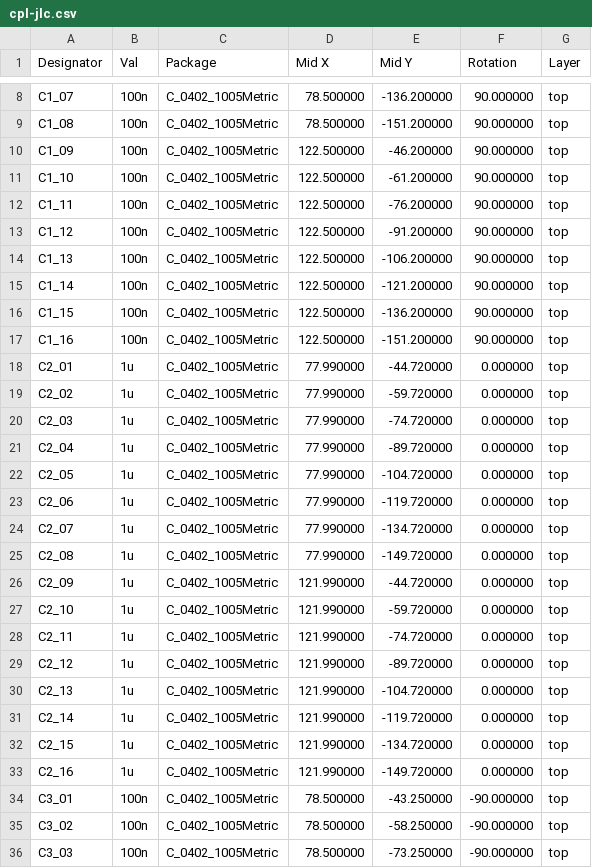
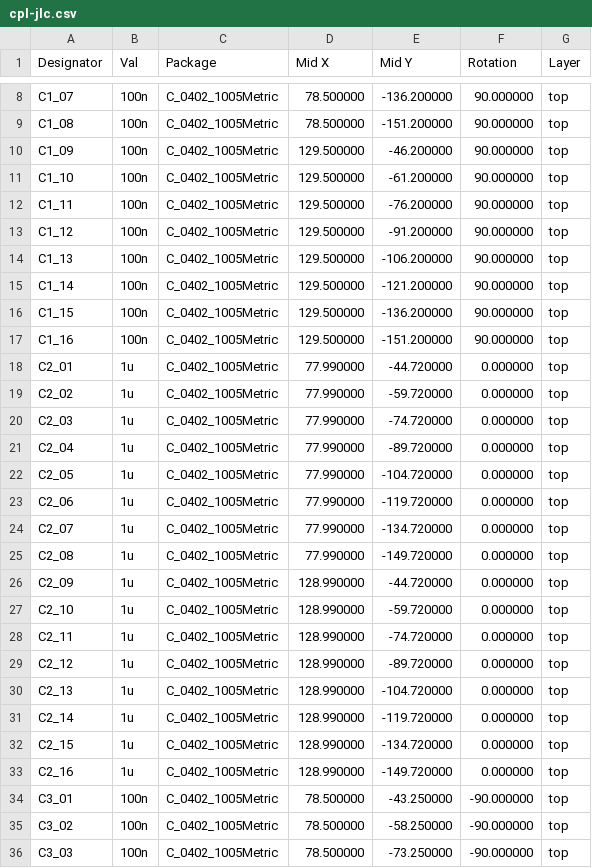
Before and after one commit to mithro/minidc-temp-monitor, a CSV file: hardware/sensor-ch32v003/out/panel/cpl-jlc.csv, drawn as a sheet; only a part is shown, gaps mark what is left out; the diff covers the shown part only.

```diff
--- a/hardware/sensor-ch32v003/out/panel/cpl-jlc.csv
+++ b/hardware/sensor-ch32v003/out/panel/cpl-jlc.csv
@@ -9,10 +9,10 @@ Designator,Val,Package,Mid X,Mid Y,Rotation,Layer
 "C1_08","100n","C_0402_1005Metric",78.500000,-151.200000,90.000000,top
-"C1_09","100n","C_0402_1005Metric",122.500000,-46.200000,90.000000,top
-"C1_10","100n","C_0402_1005Metric",122.500000,-61.200000,90.000000,top
-"C1_11","100n","C_0402_1005Metric",122.500000,-76.200000,90.000000,top
-"C1_12","100n","C_0402_1005Metric",122.500000,-91.200000,90.000000,top
-"C1_13","100n","C_0402_1005Metric",122.500000,-106.200000,90.000000,top
-"C1_14","100n","C_0402_1005Metric",122.500000,-121.200000,90.000000,top
-"C1_15","100n","C_0402_1005Metric",122.500000,-136.200000,90.000000,top
-"C1_16","100n","C_0402_1005Metric",122.500000,-151.200000,90.000000,top
+"C1_09","100n","C_0402_1005Metric",129.500000,-46.200000,90.000000,top
+"C1_10","100n","C_0402_1005Metric",129.500000,-61.200000,90.000000,top
+"C1_11","100n","C_0402_1005Metric",129.500000,-76.200000,90.000000,top
+"C1_12","100n","C_0402_1005Metric",129.500000,-91.200000,90.000000,top
+"C1_13","100n","C_0402_1005Metric",129.500000,-106.200000,90.000000,top
+"C1_14","100n","C_0402_1005Metric",129.500000,-121.200000,90.000000,top
+"C1_15","100n","C_0402_1005Metric",129.500000,-136.200000,90.000000,top
+"C1_16","100n","C_0402_1005Metric",129.500000,-151.200000,90.000000,top
 "C2_01","1u","C_0402_1005Metric",77.990000,-44.720000,0.000000,top
@@ -25,10 +25,10 @@ Designator,Val,Package,Mid X,Mid Y,Rotation,Layer
 "C2_08","1u","C_0402_1005Metric",77.990000,-149.720000,0.000000,top
-"C2_09","1u","C_0402_1005Metric",121.990000,-44.720000,0.000000,top
-"C2_10","1u","C_0402_1005Metric",121.990000,-59.720000,0.000000,top
-"C2_11","1u","C_0402_1005Metric",121.990000,-74.720000,0.000000,top
-"C2_12","1u","C_0402_1005Metric",121.990000,-89.720000,0.000000,top
-"C2_13","1u","C_0402_1005Metric",121.990000,-104.720000,0.000000,top
-"C2_14","1u","C_0402_1005Metric",121.990000,-119.720000,0.000000,top
-"C2_15","1u","C_0402_1005Metric",121.990000,-134.720000,0.000000,top
-"C2_16","1u","C_0402_1005Metric",121.990000,-149.720000,0.000000,top
+"C2_09","1u","C_0402_1005Metric",128.990000,-44.720000,0.000000,top
+"C2_10","1u","C_0402_1005Metric",128.990000,-59.720000,0.000000,top
+"C2_11","1u","C_0402_1005Metric",128.990000,-74.720000,0.000000,top
+"C2_12","1u","C_0402_1005Metric",128.990000,-89.720000,0.000000,top
+"C2_13","1u","C_0402_1005Metric",128.990000,-104.720000,0.000000,top
+"C2_14","1u","C_0402_1005Metric",128.990000,-119.720000,0.000000,top
+"C2_15","1u","C_0402_1005Metric",128.990000,-134.720000,0.000000,top
+"C2_16","1u","C_0402_1005Metric",128.990000,-149.720000,0.000000,top
 "C3_01","100n","C_0402_1005Metric",78.500000,-43.250000,-90.000000,top
```
Also changed, not shown: 80 edited cells elsewhere in this file, hardware/sensor-ch32v005/out/panel/cpl-jlc.csv, 43 other files.
